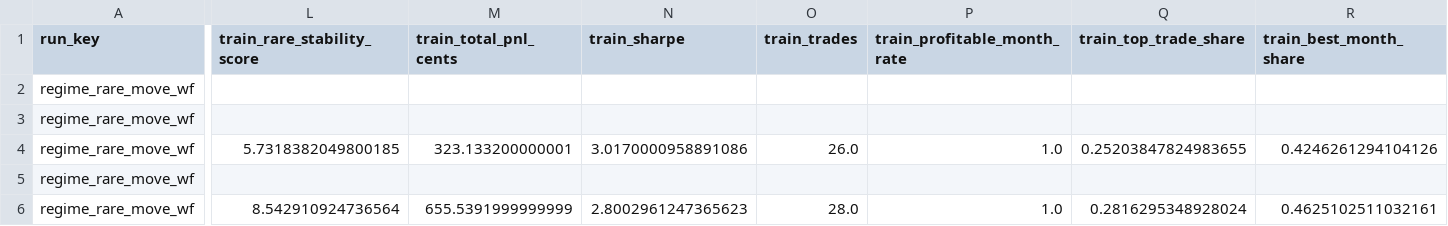
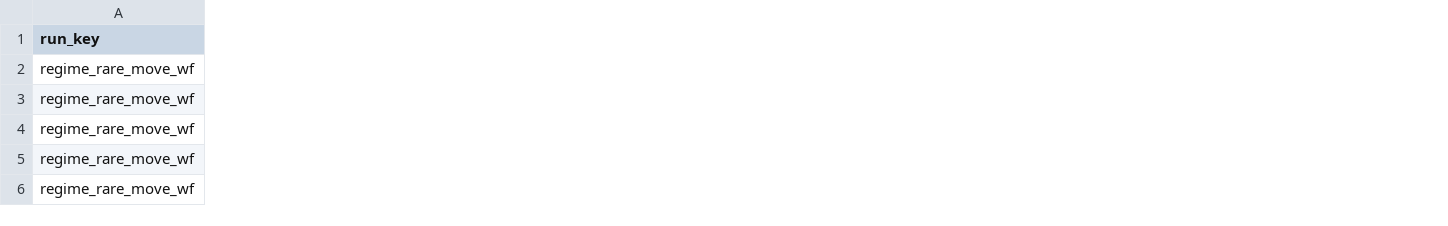
Before and after one commit to f20230152/price-action-walkforward-dashboard, a CSV file: outputs/volatility_walkforward/regime_rare_decisions.csv, drawn as a sheet; only a part is shown, gaps mark what is left out; the diff covers the shown part only; the diff names each change by its address in the sheet, - before the commit and + after, or states it on an @@ line.

```diff
--- a/outputs/volatility_walkforward/regime_rare_decisions.csv
+++ b/outputs/volatility_walkforward/regime_rare_decisions.csv
-column L (train_rare_stability_score), rows 4-6: 5.7318382049800185 |  | 8.542910924736564
-column M (train_total_pnl_cents), rows 4-6: 323.133200000001 |  | 655.5391999999999
-column N (train_sharpe), rows 4-6: 3.0170000958891086 |  | 2.8002961247365623
-column O (train_trades), rows 4-6: 26.0 |  | 28.0
-column P (train_profitable_month_rate), rows 4-6: 1.0 |  | 1.0
-column Q (train_top_trade_share), rows 4-6: 0.25203847824983655 |  | 0.2816295348928024
-column R (train_best_month_share), rows 4-6: 0.4246261294104126 |  | 0.4625102511032161
```
Also changed, not shown: 9 removed columns and 8 edited cells elsewhere in this file, outputs/volatility_walkforward/rare_move_daily_pnl.csv, outputs/volatility_walkforward/regime_rare_train_rankings.csv, 37 other files.
